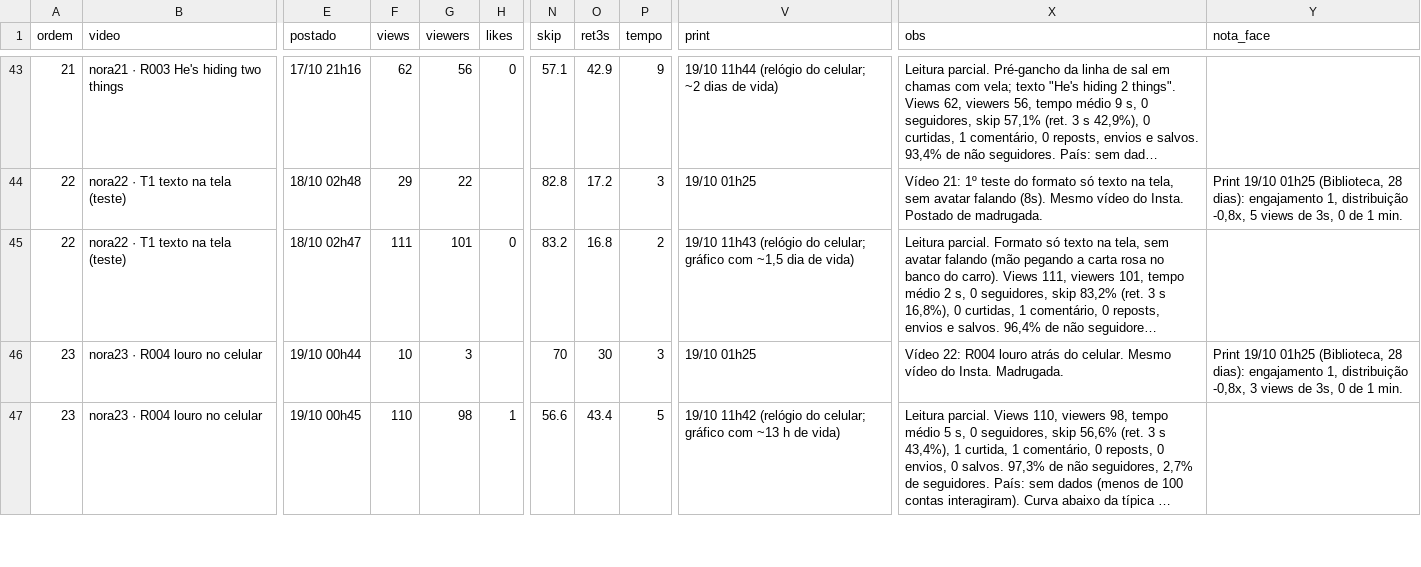
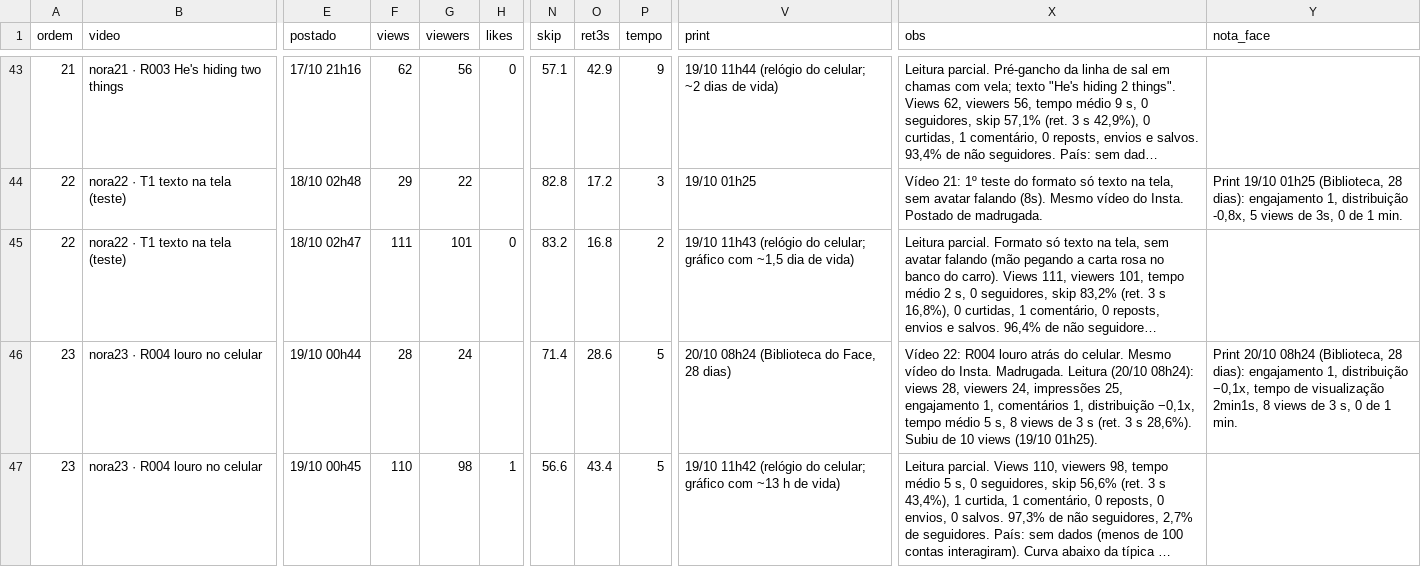
Before and after one commit to caramguilherme/IA-SINTETICO-PRODUTOR, a CSV file: METRICAS-NORA.csv, drawn as a sheet; only a part is shown, gaps mark what is left out; long unchanged cells end in …; the diff covers the shown part only; the diff names each change by its address in the sheet, - before the commit and + after, or states it on an @@ line.

```diff
--- a/METRICAS-NORA.csv
+++ b/METRICAS-NORA.csv
-F46 (views): 10
+F46 (views): 28
-G46 (viewers): 3
+G46 (viewers): 24
-N46 (skip): 70
+N46 (skip): 71.4
-O46 (ret3s): 30
+O46 (ret3s): 28.6
-P46 (tempo): 3
+P46 (tempo): 5
-V46 (print): 19/10 01h25
+V46 (print): 20/10 08h24 (Biblioteca do Face, 28 dias)
-X46 (obs): …Insta. Madrugada.
+X46 (obs): …Insta. Madrugada. Leitura (20/10 08h24): views 28, viewers 24, impressões 25, engajamento 1, comentários 1, distribuição −0,1x, tempo médio 5 s, 8 views de 3 s (ret. 3 s 28,6%). Subiu de 10 views (19/10 01h25).
-Y46 (nota_face): Print 19/10 01h25 (Biblioteca, 28 dias): engajamento 1, distribuição -0,8x, 3 views de 3s, 0 de…
+Y46 (nota_face): Print 20/10 08h24 (Biblioteca, 28 dias): engajamento 1, distribuição −0,1x, tempo de visualização 2min1s, 8 views de 3 s, 0 de…
```
Also changed, not shown: 18 edited cells elsewhere in this file, 1 other file.
